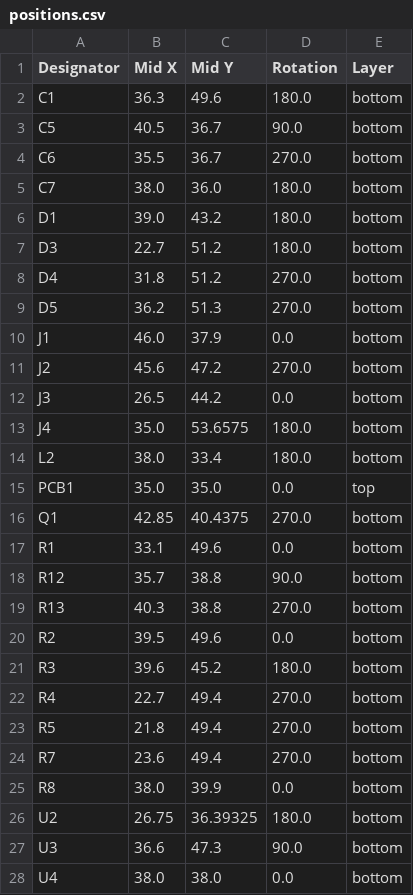
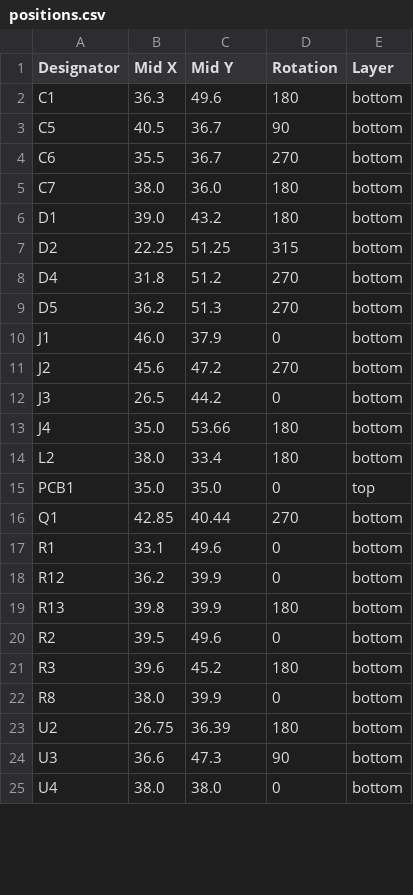
Before and after one commit to revk/SolarSystem, a CSV file: PCB/Generic/production/positions.csv, drawn as a sheet; only a part is shown; the diff covers the shown part only.

```diff
--- a/PCB/Generic/production/positions.csv
+++ b/PCB/Generic/production/positions.csv
@@ -1,28 +1,25 @@
 Designator,Mid X,Mid Y,Rotation,Layer
-C1,36.3,49.6,180.0,bottom
-C5,40.5,36.7,90.0,bottom
-C6,35.5,36.7,270.0,bottom
-C7,38.0,36.0,180.0,bottom
-D1,39.0,43.2,180.0,bottom
-D3,22.7,51.2,180.0,bottom
-D4,31.8,51.2,270.0,bottom
-D5,36.2,51.3,270.0,bottom
-J1,46.0,37.9,0.0,bottom
-J2,45.6,47.2,270.0,bottom
-J3,26.5,44.2,0.0,bottom
-J4,35.0,53.6575,180.0,bottom
-L2,38.0,33.4,180.0,bottom
-PCB1,35.0,35.0,0.0,top
-Q1,42.85,40.4375,270.0,bottom
-R1,33.1,49.6,0.0,bottom
-R12,35.7,38.8,90.0,bottom
-R13,40.3,38.8,270.0,bottom
-R2,39.5,49.6,0.0,bottom
-R3,39.6,45.2,180.0,bottom
-R4,22.7,49.4,270.0,bottom
-R5,21.8,49.4,270.0,bottom
-R7,23.6,49.4,270.0,bottom
-R8,38.0,39.9,0.0,bottom
-U2,26.75,36.39325,180.0,bottom
-U3,36.6,47.3,90.0,bottom
-U4,38.0,38.0,0.0,bottom
+C1,36.3,49.6,180,bottom
+C5,40.5,36.7,90,bottom
+C6,35.5,36.7,270,bottom
+C7,38.0,36.0,180,bottom
+D1,39.0,43.2,180,bottom
+D2,22.25,51.25,315,bottom
+D4,31.8,51.2,270,bottom
+D5,36.2,51.3,270,bottom
+J1,46.0,37.9,0,bottom
+J2,45.6,47.2,270,bottom
+J3,26.5,44.2,0,bottom
+J4,35.0,53.66,180,bottom
+L2,38.0,33.4,180,bottom
+PCB1,35.0,35.0,0,top
+Q1,42.85,40.44,270,bottom
+R1,33.1,49.6,0,bottom
+R12,36.2,39.9,0,bottom
+R13,39.8,39.9,180,bottom
+R2,39.5,49.6,0,bottom
+R3,39.6,45.2,180,bottom
+R8,38.0,39.9,0,bottom
+U2,26.75,36.39,180,bottom
+U3,36.6,47.3,90,bottom
+U4,38.0,38.0,0,bottom
```
Also changed, not shown: 3 edited cells elsewhere in this file, PCB/Generic/production/bom.csv, 8 other files.
